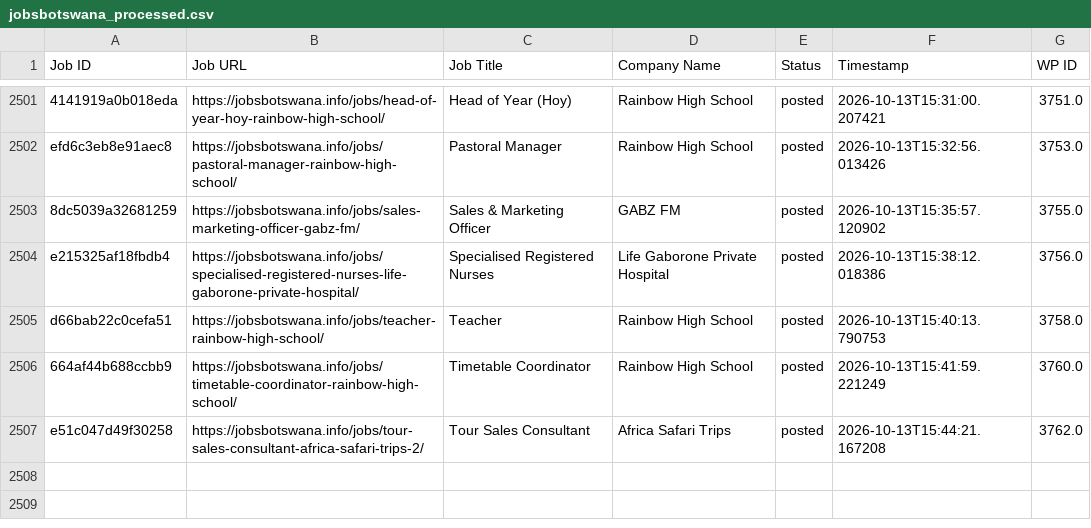
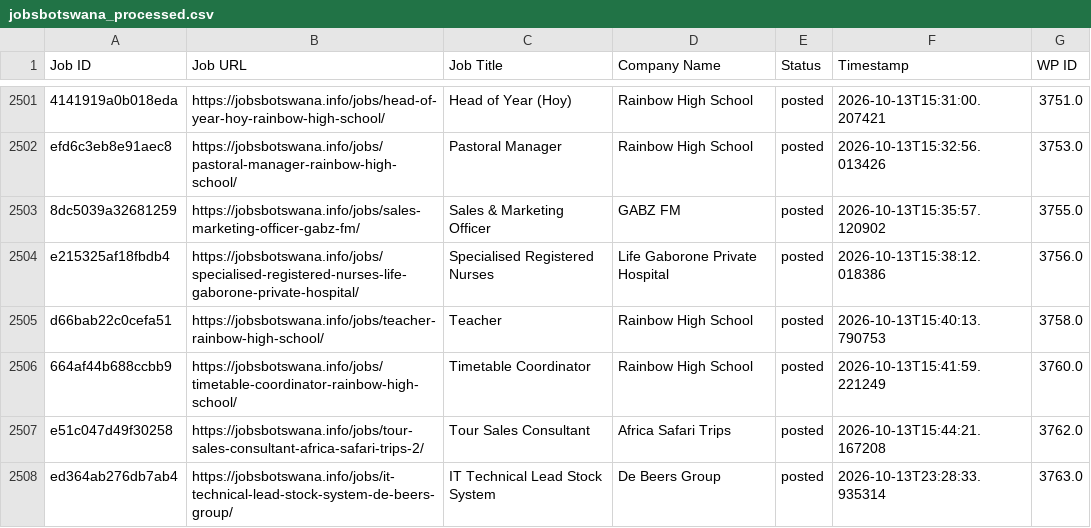
Before and after one commit to projectfetcher/bw, a CSV file: jobsbotswana_processed.csv, drawn as a sheet; only a part is shown, gaps mark what is left out; the diff names each change by its address in the sheet, - before the commit and + after, or states it on an @@ line.

```diff
--- a/jobsbotswana_processed.csv
+++ b/jobsbotswana_processed.csv
+row 2508: ed364ab276db7ab4 | https://jobsbotswana.info/jobs/it-technical-lead-stock-system-de-beers-group/ | IT Technical Lead Stock System | De Beers Group | posted | 2026-10-13T23:28:33.935314 | 3763.0
```
